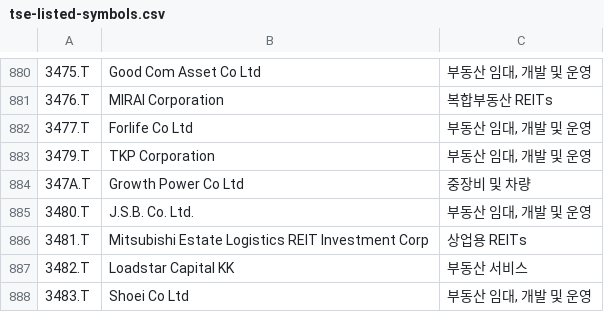
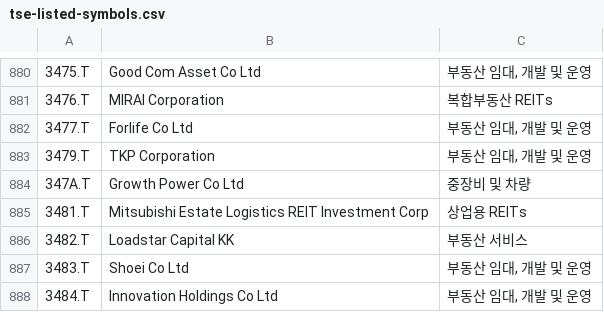
Before and after one commit to benjaminpo/finance-dataset, a CSV file: config/listings/tse-listed-symbols.csv, drawn as a sheet; only a part is shown, gaps mark what is left out; the shorter side is filled out with more unchanged rows; the diff names each change by its address in the sheet, - before the commit and + after, or states it on an @@ line.

```diff
--- a/config/listings/tse-listed-symbols.csv
+++ b/config/listings/tse-listed-symbols.csv
-row 885: 3480.T | J.S.B. Co. Ltd. | 부동산 임대, 개발 및 운영
```
